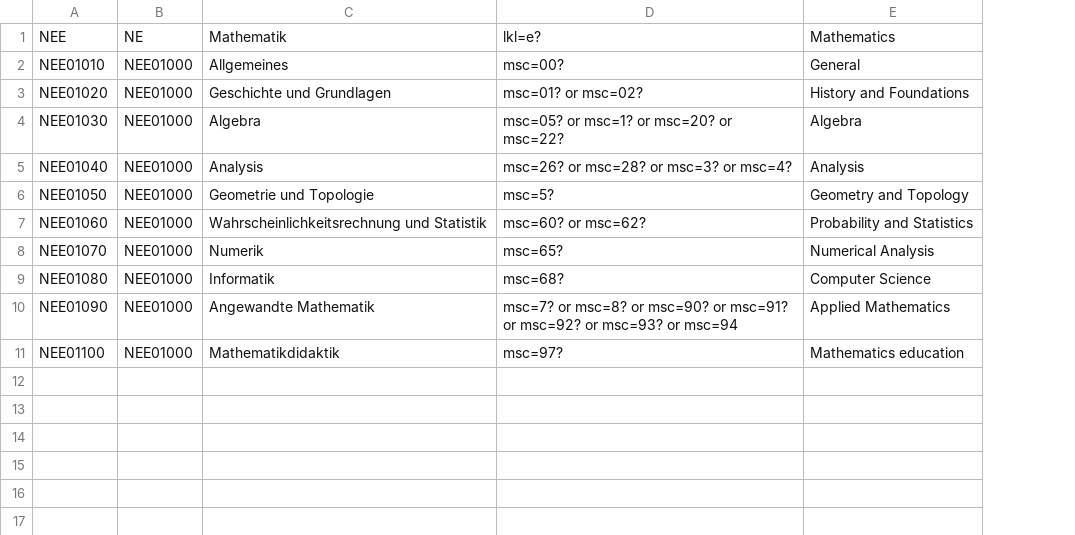
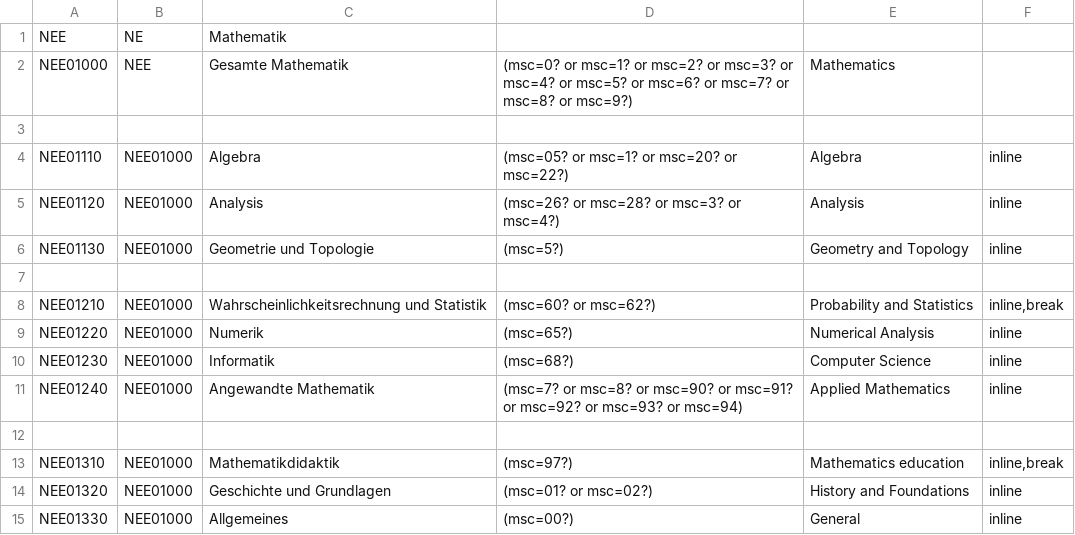
Before and after one commit to subugoe/vlibs-typo3, a CSV file: fileadmin/gok/csv/e-mathematik.csv, drawn as a sheet; removed rows and columns are numbered as before the commit, all else as after; the diff names each change by its address in the sheet, - before the commit and + after, or states it on an @@ line.

Commit message:
restructure / improve Neuewerbungen subject listing

```diff
--- a/fileadmin/gok/csv/e-mathematik.csv
+++ b/fileadmin/gok/csv/e-mathematik.csv
-column A, row 1: NEE; rows 3-11: NEE01020 | NEE01030 | NEE01040 | NEE01050 | NEE01060 | NEE01070 | NEE01080 | NEE01090 | NEE01100
+column A, row 1: NEE; rows 4-6: NEE01110 | NEE01120 | NEE01130; rows 8-11: NEE01210 | NEE01220 | NEE01230 | NEE01240; row 13: NEE01310
-column D, row 1: lkl=e?; rows 3-11: msc=01? or msc=02? | msc=05? or msc=1? or msc=20? or msc=22? | msc=26? or msc=28? or msc=3? or msc=4? | msc=5? | msc=60? or msc=62? | msc=65? | msc=68? | msc=7? or msc=8? or msc=90? or msc=91? or msc=92? or msc=93? or msc=94 | msc=97?
+column D, rows 4-6: (msc=05? or msc=1? or msc=20? or msc=22?) | (msc=26? or msc=28? or msc=3? or msc=4?) | (msc=5?); rows 8-11: (msc=60? or msc=62?) | (msc=65?) | (msc=68?) | (msc=7? or msc=8? or msc=90? or msc=91? or msc=92? or msc=93? or msc=94); row 13: (msc=97?)
+column F, rows 4-6: all inline; rows 8-11: inline,break | inline | inline | inline; row 13: inline,break
-E1: Mathematics
+E1: (empty)
+row 2: NEE01000 | NEE | Gesamte Mathematik | (msc=0? or msc=1? or msc=2? or msc=3? or msc=4? or msc=5? or msc=6? or msc=7? or msc=8? or msc=9?) | Mathematics
-row 3: NEE01020 | NEE01000 | Geschichte und Grundlagen | msc=01? or msc=02? | History and Foundations
+row 3: (empty)
+row 7: (empty)
+row 12: (empty)
+row 14: NEE01320 | NEE01000 | Geschichte und Grundlagen | (msc=01? or msc=02?) | History and Foundations | inline
@@ row 2 moved to row 15: NEE01330 @@
```
